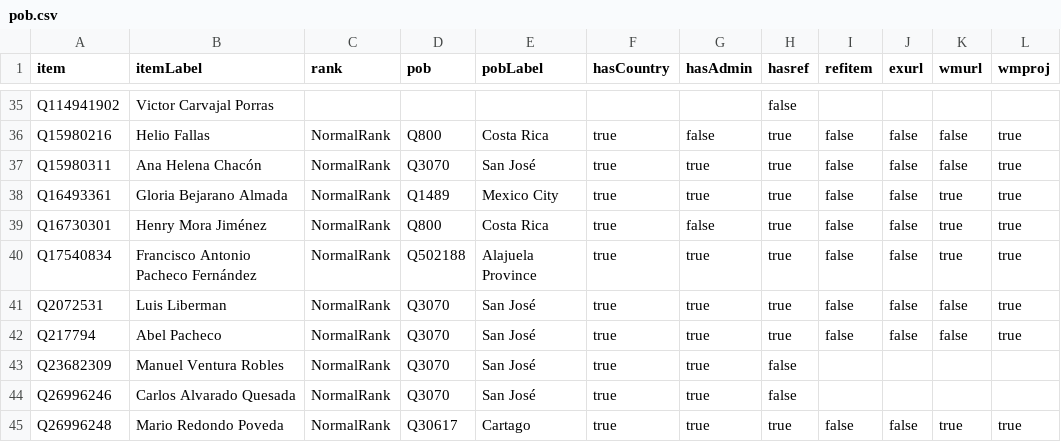
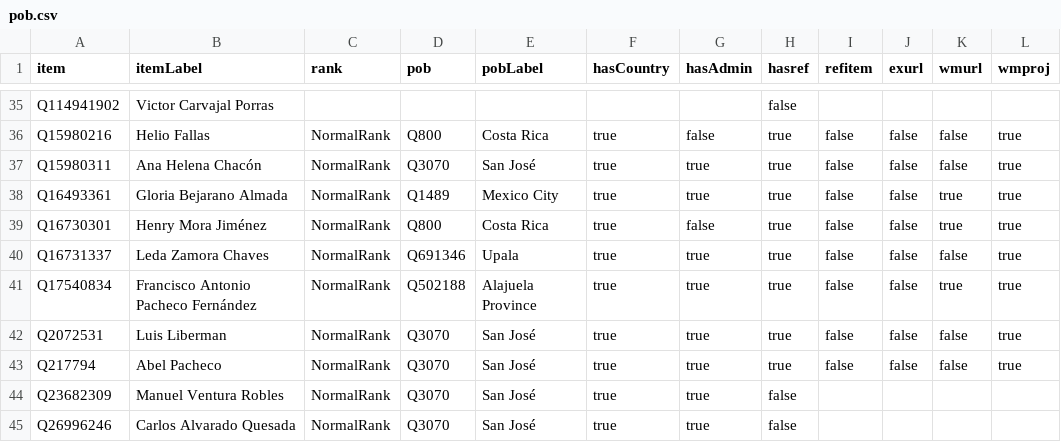
Before and after one commit to every-politician-scrapers/costa-rica, a CSV file: badges/rawdata/pob.csv, drawn as a sheet; only a part is shown, gaps mark what is left out; the shorter side is filled out with more unchanged rows; the diff names each change by its address in the sheet, - before the commit and + after, or states it on an @@ line.

```diff
--- a/badges/rawdata/pob.csv
+++ b/badges/rawdata/pob.csv
+row 40: Q16731337 | Leda Zamora Chaves | NormalRank | Q691346 | Upala | true | true | true | false | false | false | true
```
Also changed, not shown: badges/rawdata/gender.csv.
